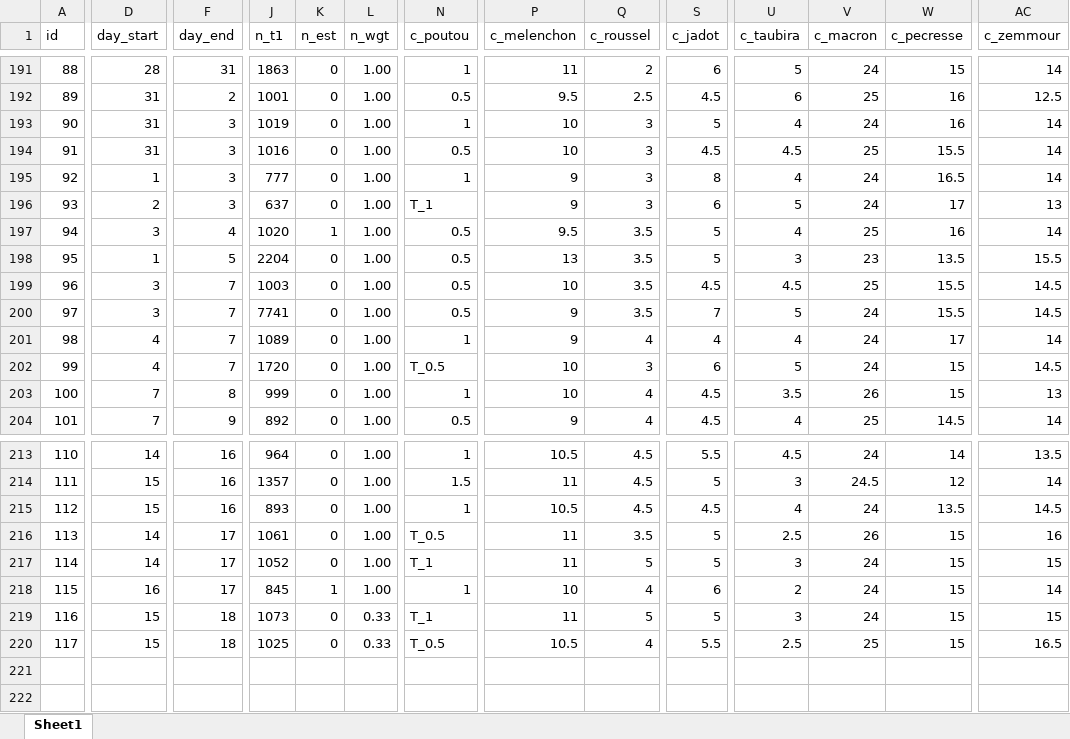
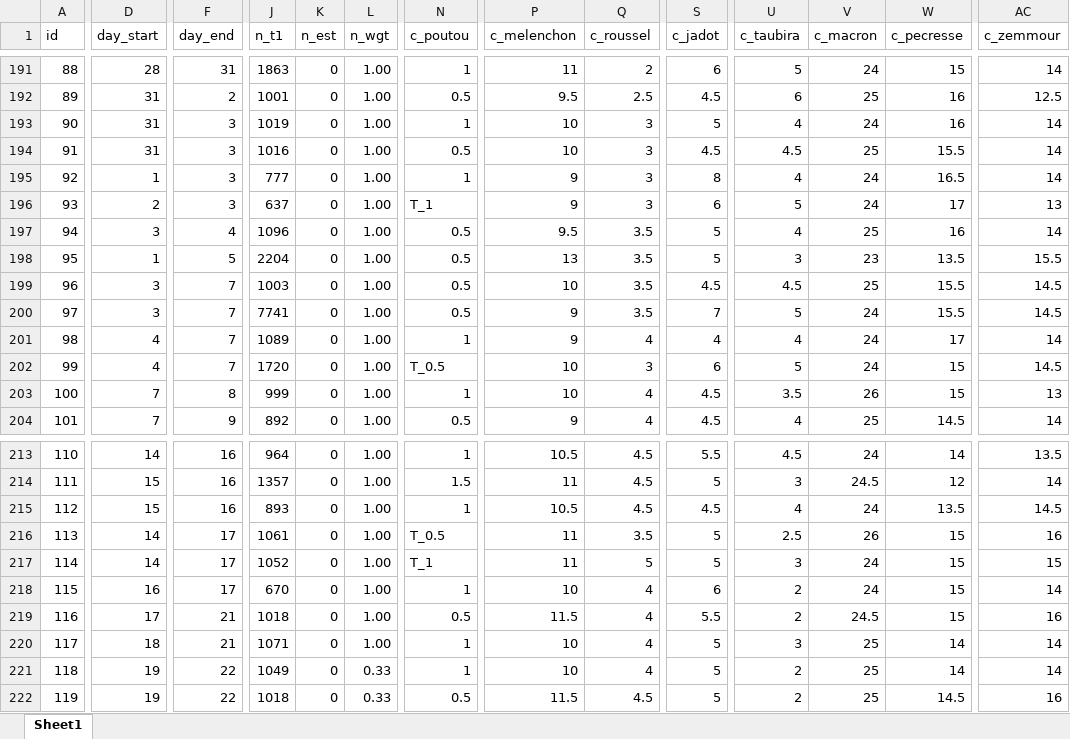
Before and after one commit to flavienganter/polls-2022-election, an Excel workbook: PollsData.xlsx, sheet Sheet1, drawn as a sheet; only a part is shown, gaps mark what is left out; values as stored, in another font and other column widths than the file's, no borders; addresses are those after the commit; rows hold the shown columns only; the diff covers the shown part only; the diff names each change by its address in the sheet, - before the commit and + after, or states it on an @@ line.

```diff
--- a/PollsData.xlsx (sheet Sheet1)
+++ b/PollsData.xlsx (sheet Sheet1)
-J197 (n_t1): 1020
+J197 (n_t1): 1096
-K197 (n_est): 1
+K197 (n_est): 0
-J218 (n_t1): 845
+J218 (n_t1): 670
-K218 (n_est): 1
+K218 (n_est): 0
+row 219: 116 | 17 | 21 | 1018 | 0 | 1.00 | 0.5 | 11.5 | 4 | 5.5 | 2 | 24.5 | 15 | 16
-A220 (id): 116
+A220 (id): 117
-D220 (day_start): 15
+D220 (day_start): 18
-F220 (day_end): 18
+F220 (day_end): 21
-J220 (n_t1): 1073
+J220 (n_t1): 1071
-L220 (n_wgt): 0.33
+L220 (n_wgt): 1.00
-N220 (c_poutou): T_1
+N220 (c_poutou): 1
-P220 (c_melenchon): 11
+P220 (c_melenchon): 10
-Q220 (c_roussel): 5
+Q220 (c_roussel): 4
-V220 (c_macron): 24
+V220 (c_macron): 25
-W220 (c_pecresse): 15
+W220 (c_pecresse): 14
-AC220 (c_zemmour): 15
+AC220 (c_zemmour): 14
+row 221: 118 | 19 | 22 | 1049 | 0 | 0.33 | 1 | 10 | 4 | 5 | 2 | 25 | 14 | 14
-A222 (id): 117
+A222 (id): 119
-D222 (day_start): 15
+D222 (day_start): 19
-F222 (day_end): 18
+F222 (day_end): 22
-J222 (n_t1): 1025
+J222 (n_t1): 1018
-N222 (c_poutou): T_0.5
+N222 (c_poutou): 0.5
-P222 (c_melenchon): 10.5
+P222 (c_melenchon): 11.5
-Q222 (c_roussel): 4
+Q222 (c_roussel): 4.5
-S222 (c_jadot): 5.5
+S222 (c_jadot): 5
-U222 (c_taubira): 2.5
+U222 (c_taubira): 2
-W222 (c_pecresse): 15
+W222 (c_pecresse): 14.5
-AC222 (c_zemmour): 16.5
+AC222 (c_zemmour): 16
```
Also changed, not shown: 2 edited cells elsewhere in this sheet, 6 other files.
